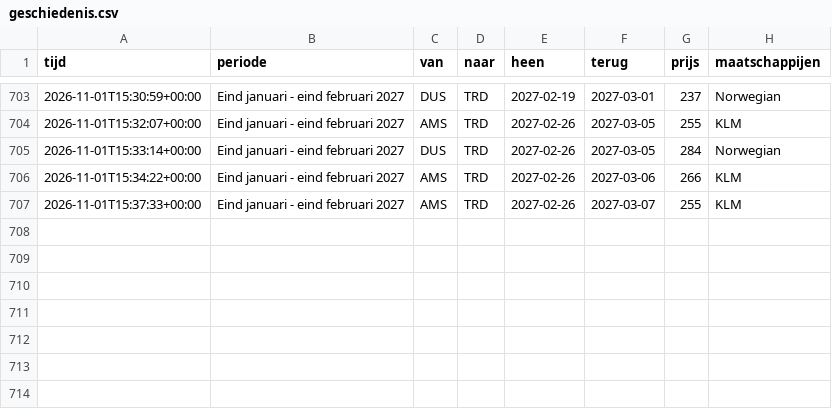
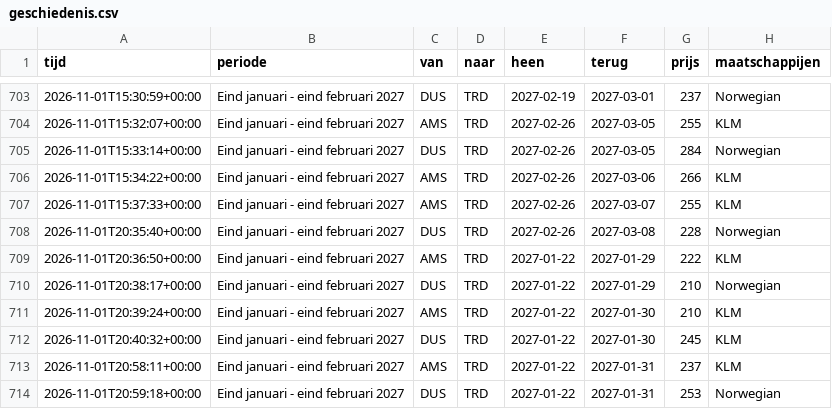
Before and after one commit to froffeltje-maker/vliegprijs-agent, a CSV file: data/geschiedenis.csv, drawn as a sheet; only a part is shown, gaps mark what is left out; the diff names each change by its address in the sheet, - before the commit and + after, or states it on an @@ line.

```diff
--- a/data/geschiedenis.csv
+++ b/data/geschiedenis.csv
+row 708: 2026-11-01T20:35:40+00:00 | Eind januari - eind februari 2027 | DUS | TRD | 2027-02-26 | 2027-03-08 | 228 | Norwegian
+row 709: 2026-11-01T20:36:50+00:00 | Eind januari - eind februari 2027 | AMS | TRD | 2027-01-22 | 2027-01-29 | 222 | KLM
+row 710: 2026-11-01T20:38:17+00:00 | Eind januari - eind februari 2027 | DUS | TRD | 2027-01-22 | 2027-01-29 | 210 | Norwegian
+row 711: 2026-11-01T20:39:24+00:00 | Eind januari - eind februari 2027 | AMS | TRD | 2027-01-22 | 2027-01-30 | 210 | KLM
+row 712: 2026-11-01T20:40:32+00:00 | Eind januari - eind februari 2027 | DUS | TRD | 2027-01-22 | 2027-01-30 | 245 | KLM
+row 713: 2026-11-01T20:58:11+00:00 | Eind januari - eind februari 2027 | AMS | TRD | 2027-01-22 | 2027-01-31 | 237 | KLM
+row 714: 2026-11-01T20:59:18+00:00 | Eind januari - eind februari 2027 | DUS | TRD | 2027-01-22 | 2027-01-31 | 253 | Norwegian
```
Also changed, not shown: 2 other files.
